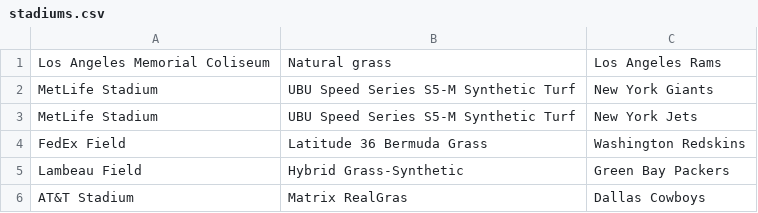
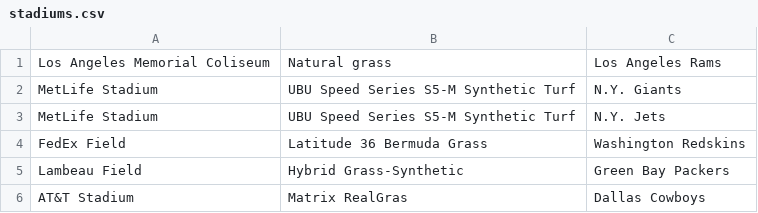
Before and after one commit to derrick2105/nflStatsProj, a CSV file: data/stadiums/stadiums.csv, drawn as a sheet; only a part is shown.

```diff
--- a/data/stadiums/stadiums.csv
+++ b/data/stadiums/stadiums.csv
@@ -1,4 +1,4 @@
 Los Angeles Memorial Coliseum,Natural grass,Los Angeles Rams
-MetLife Stadium,UBU Speed Series S5-M Synthetic Turf,New York Giants
-MetLife Stadium,UBU Speed Series S5-M Synthetic Turf,New York Jets
+MetLife Stadium,UBU Speed Series S5-M Synthetic Turf,N.Y. Giants
+MetLife Stadium,UBU Speed Series S5-M Synthetic Turf,N.Y. Jets
 FedEx Field,Latitude 36 Bermuda Grass,Washington Redskins
```
Also changed, not shown: 8 other files.
